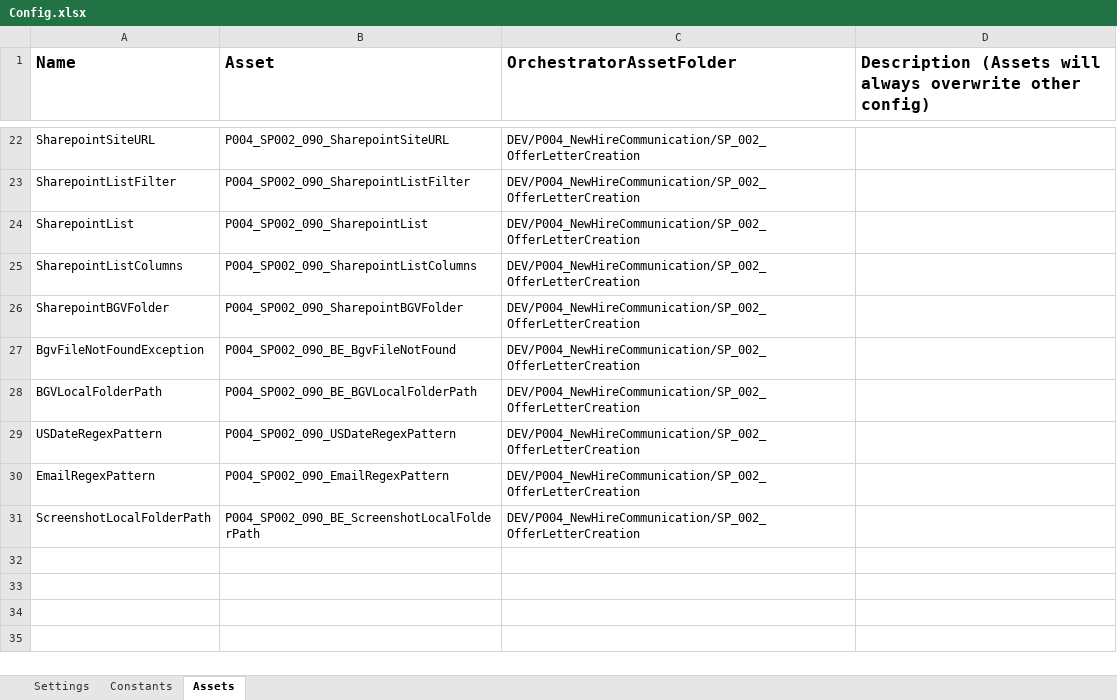
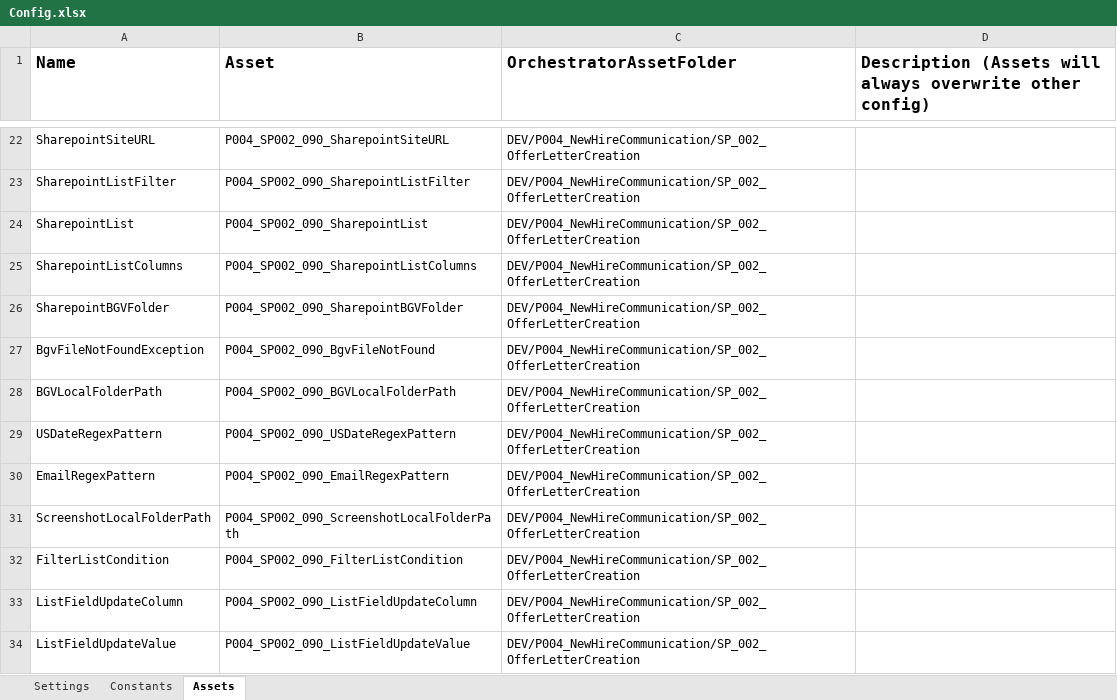
Before and after one commit to ok-omes-escrow/P004_SP002_090_NewHireCommunication_OfferLetterCreation_Dispatcher, an Excel workbook: Data/Config.xlsx, sheet Assets, drawn as a sheet; only a part is shown, gaps mark what is left out; values as stored, in another font and other column widths than the file's, no borders; the diff names each change by its address in the sheet, - before the commit and + after, or states it on an @@ line.

Commit message:
Updated Code to handle Employee Name and updating Sharepoint item

```diff
--- a/Data/Config.xlsx (sheet Assets)
+++ b/Data/Config.xlsx (sheet Assets)
-B27 (Asset): P004_SP002_090_BE_BgvFileNotFound
+B27 (Asset): P004_SP002_090_BgvFileNotFound
-B28 (Asset): P004_SP002_090_BE_BGVLocalFolderPath
+B28 (Asset): P004_SP002_090_BGVLocalFolderPath
-B31 (Asset): P004_SP002_090_BE_ScreenshotLocalFolderPath
+B31 (Asset): P004_SP002_090_ScreenshotLocalFolderPath
+row 32: FilterListCondition | P004_SP002_090_FilterListCondition | DEV/P004_NewHireCommunication/SP_002_OfferLetterCreation
+row 33: ListFieldUpdateColumn | P004_SP002_090_ListFieldUpdateColumn | DEV/P004_NewHireCommunication/SP_002_OfferLetterCreation
+row 34: ListFieldUpdateValue | P004_SP002_090_ListFieldUpdateValue | DEV/P004_NewHireCommunication/SP_002_OfferLetterCreation
```
Also changed, not shown: sheet Settings, 6 other files.
